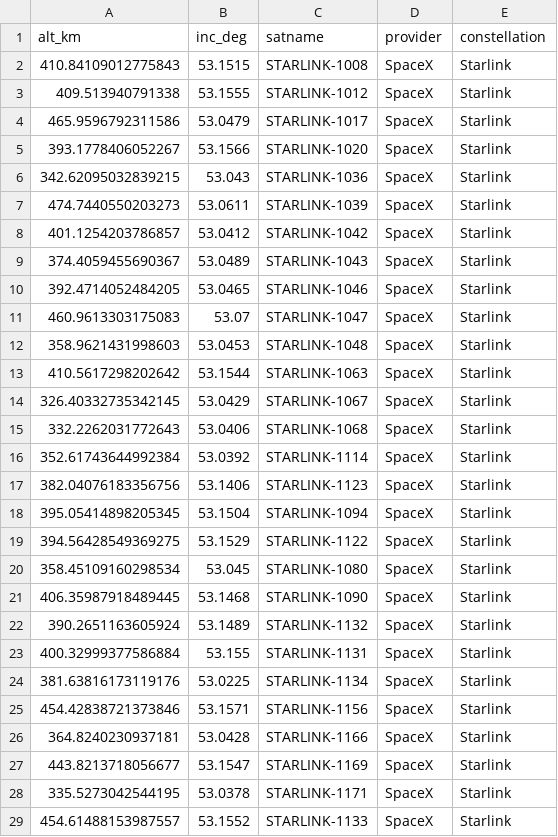
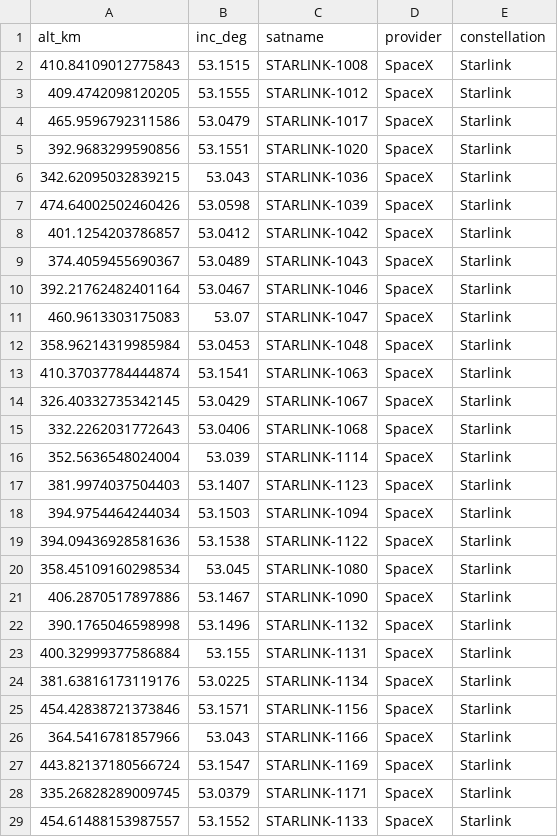
Before and after one commit to kartik703/space_app, a CSV file: data/tle_altinc.csv, drawn as a sheet; only a part is shown; the diff covers the shown part only.

```diff
--- a/data/tle_altinc.csv
+++ b/data/tle_altinc.csv
@@ -2,22 +2,22 @@ alt_km,inc_deg,satname,provider,constellation
 410.84109012775843,53.1515,STARLINK-1008,SpaceX,Starlink
-409.513940791338,53.1555,STARLINK-1012,SpaceX,Starlink
+409.4742098120205,53.1555,STARLINK-1012,SpaceX,Starlink
 465.9596792311586,53.0479,STARLINK-1017,SpaceX,Starlink
-393.1778406052267,53.1566,STARLINK-1020,SpaceX,Starlink
+392.9683299590856,53.1551,STARLINK-1020,SpaceX,Starlink
 342.62095032839215,53.043,STARLINK-1036,SpaceX,Starlink
-474.7440550203273,53.0611,STARLINK-1039,SpaceX,Starlink
+474.64002502460426,53.0598,STARLINK-1039,SpaceX,Starlink
 401.1254203786857,53.0412,STARLINK-1042,SpaceX,Starlink
 374.4059455690367,53.0489,STARLINK-1043,SpaceX,Starlink
-392.4714052484205,53.0465,STARLINK-1046,SpaceX,Starlink
+392.21762482401164,53.0467,STARLINK-1046,SpaceX,Starlink
 460.9613303175083,53.07,STARLINK-1047,SpaceX,Starlink
-358.9621431998603,53.0453,STARLINK-1048,SpaceX,Starlink
-410.5617298202642,53.1544,STARLINK-1063,SpaceX,Starlink
+358.96214319985984,53.0453,STARLINK-1048,SpaceX,Starlink
+410.37037784444874,53.1541,STARLINK-1063,SpaceX,Starlink
 326.40332735342145,53.0429,STARLINK-1067,SpaceX,Starlink
 332.2262031772643,53.0406,STARLINK-1068,SpaceX,Starlink
-352.61743644992384,53.0392,STARLINK-1114,SpaceX,Starlink
-382.04076183356756,53.1406,STARLINK-1123,SpaceX,Starlink
-395.05414898205345,53.1504,STARLINK-1094,SpaceX,Starlink
-394.56428549369275,53.1529,STARLINK-1122,SpaceX,Starlink
+352.5636548024004,53.039,STARLINK-1114,SpaceX,Starlink
+381.9974037504403,53.1407,STARLINK-1123,SpaceX,Starlink
+394.9754464244034,53.1503,STARLINK-1094,SpaceX,Starlink
+394.09436928581636,53.1538,STARLINK-1122,SpaceX,Starlink
 358.45109160298534,53.045,STARLINK-1080,SpaceX,Starlink
-406.35987918489445,53.1468,STARLINK-1090,SpaceX,Starlink
-390.2651163605924,53.1489,STARLINK-1132,SpaceX,Starlink
+406.2870517897886,53.1467,STARLINK-1090,SpaceX,Starlink
+390.1765046598998,53.1496,STARLINK-1132,SpaceX,Starlink
 400.32999377586884,53.155,STARLINK-1131,SpaceX,Starlink
@@ -25,5 +25,5 @@ alt_km,inc_deg,satname,provider,constellation
 454.42838721373846,53.1571,STARLINK-1156,SpaceX,Starlink
-364.8240230937181,53.0428,STARLINK-1166,SpaceX,Starlink
-443.8213718056677,53.1547,STARLINK-1169,SpaceX,Starlink
-335.5273042544195,53.0378,STARLINK-1171,SpaceX,Starlink
+364.5416781857966,53.043,STARLINK-1166,SpaceX,Starlink
+443.82137180566724,53.1547,STARLINK-1169,SpaceX,Starlink
+335.26828289009745,53.0379,STARLINK-1171,SpaceX,Starlink
 454.61488153987557,53.1552,STARLINK-1133,SpaceX,Starlink
```
Also changed, not shown: 137 edited cells elsewhere in this file, data/congestion_bins.csv, data/kp_latest.csv, 1 other file.
